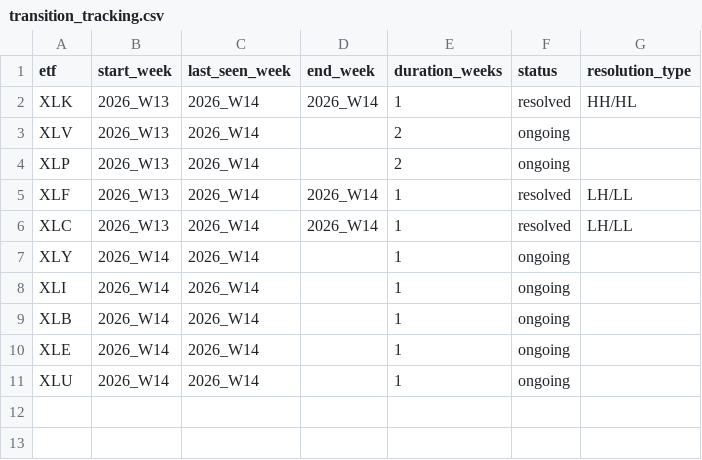
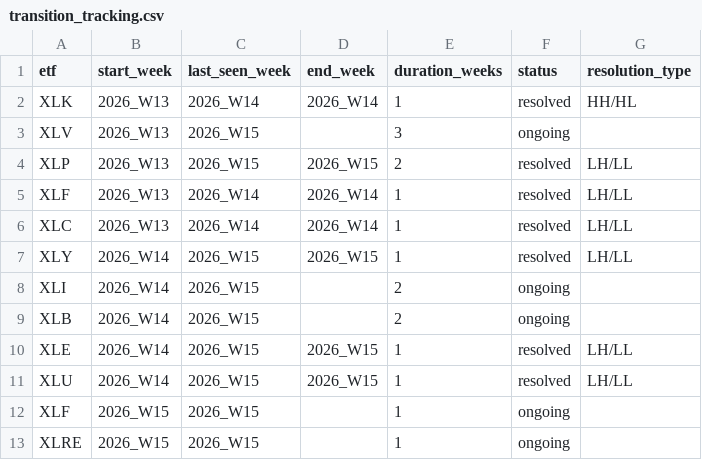
Before and after one commit to gaborsala/market-structure-brief, a CSV file: logs/transition/tracking/transition_tracking.csv, drawn as a sheet.

```diff
--- a/logs/transition/tracking/transition_tracking.csv
+++ b/logs/transition/tracking/transition_tracking.csv
@@ -2,10 +2,12 @@ etf,start_week,last_seen_week,end_week,duration_weeks,status,resolution_type
 XLK,2026_W13,2026_W14,2026_W14,1,resolved,HH/HL
-XLV,2026_W13,2026_W14,,2,ongoing,
-XLP,2026_W13,2026_W14,,2,ongoing,
+XLV,2026_W13,2026_W15,,3,ongoing,
+XLP,2026_W13,2026_W15,2026_W15,2,resolved,LH/LL
 XLF,2026_W13,2026_W14,2026_W14,1,resolved,LH/LL
 XLC,2026_W13,2026_W14,2026_W14,1,resolved,LH/LL
-XLY,2026_W14,2026_W14,,1,ongoing,
-XLI,2026_W14,2026_W14,,1,ongoing,
-XLB,2026_W14,2026_W14,,1,ongoing,
-XLE,2026_W14,2026_W14,,1,ongoing,
-XLU,2026_W14,2026_W14,,1,ongoing,
+XLY,2026_W14,2026_W15,2026_W15,1,resolved,LH/LL
+XLI,2026_W14,2026_W15,,2,ongoing,
+XLB,2026_W14,2026_W15,,2,ongoing,
+XLE,2026_W14,2026_W15,2026_W15,1,resolved,LH/LL
+XLU,2026_W14,2026_W15,2026_W15,1,resolved,LH/LL
+XLF,2026_W15,2026_W15,,1,ongoing,
+XLRE,2026_W15,2026_W15,,1,ongoing,
```
Also changed, not shown: logs/transition/weekly_transition_snapshot.csv, 7 other files.
